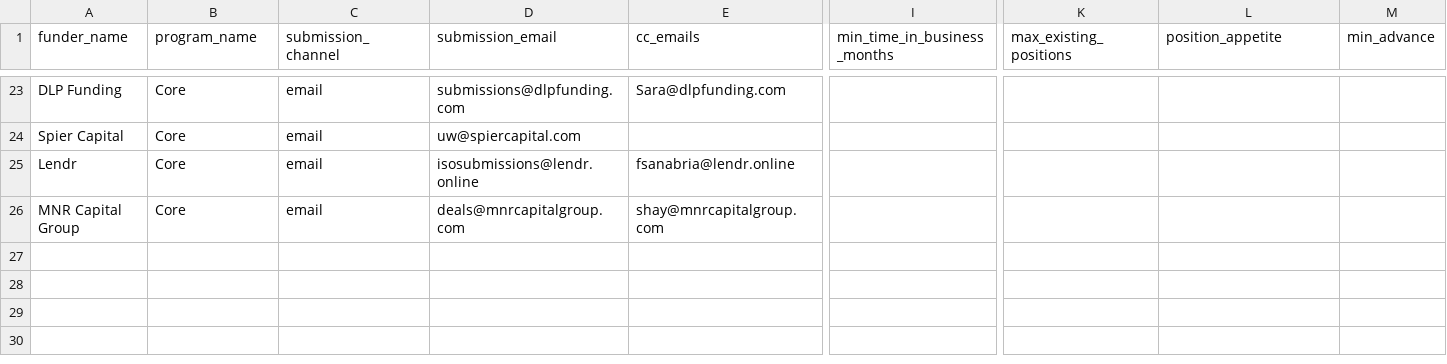
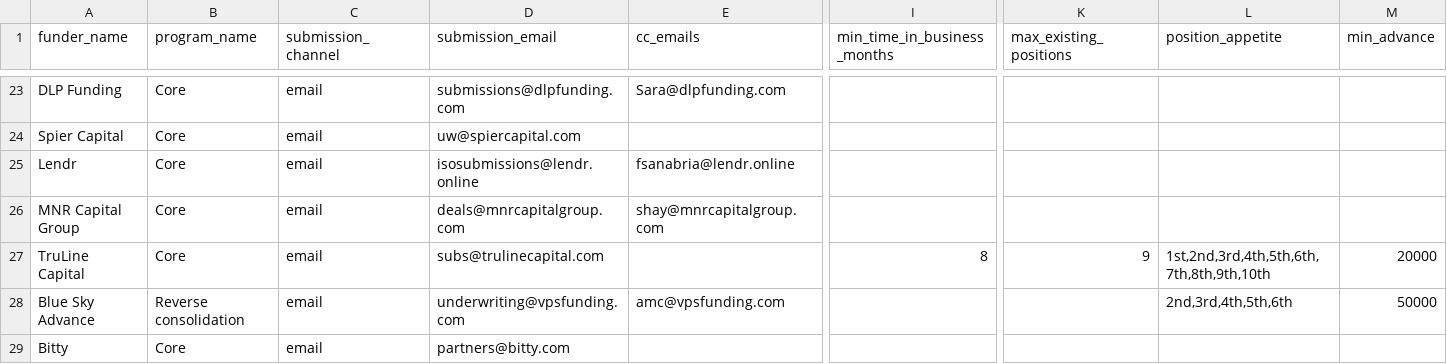
Before and after one commit to dewil95/tutos1, a CSV file: docs/funder-appetite-matrix.csv, drawn as a sheet; only a part is shown, gaps mark what is left out; rows hold the shown columns only; the diff names each change by its address in the sheet, - before the commit and + after, or states it on an @@ line.

```diff
--- a/docs/funder-appetite-matrix.csv
+++ b/docs/funder-appetite-matrix.csv
+row 27: TruLine Capital | Core | email | subs@trulinecapital.com |  | 8 | 9 | 1st,2nd,3rd,4th,5th,6th,7th,8th,9th,10th | 20000
+row 28: Blue Sky Advance | Reverse consolidation | email | underwriting@vpsfunding.com | amc@vpsfunding.com |  |  | 2nd,3rd,4th,5th,6th | 50000
+row 29: Bitty | Core | email | partners@bitty.com
```
Also changed, not shown: 1 other file.
